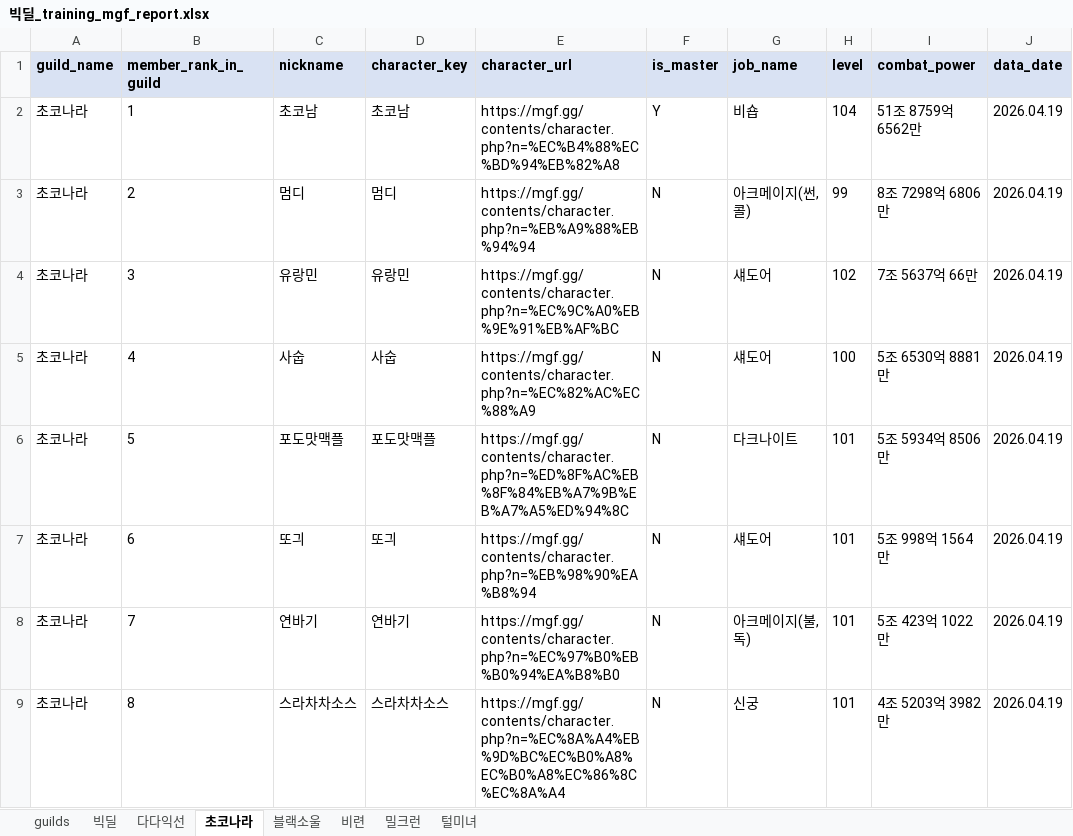
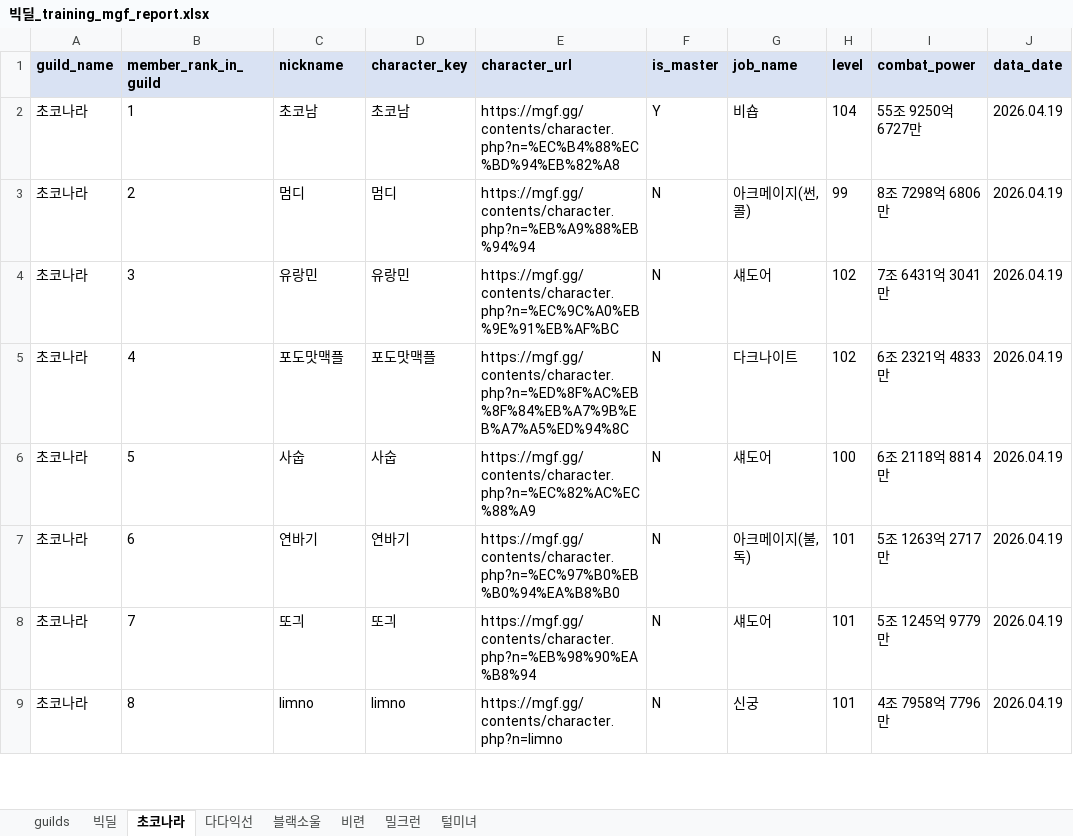
Before and after one commit to pogas/mgf_guild_match, an Excel workbook: reports/빅딜/빅딜_training_mgf_report.xlsx, sheet 초코나라, drawn as a sheet; only a part is shown; values as stored, in another font and other column widths than the file's, no borders; the diff covers the shown part only; the diff names each change by its address in the sheet, - before the commit and + after, or states it on an @@ line.

```diff
--- a/reports/빅딜/빅딜_training_mgf_report.xlsx (sheet 초코나라)
+++ b/reports/빅딜/빅딜_training_mgf_report.xlsx (sheet 초코나라)
@@ sheet tab order changed: guilds | 빅딜 | 초코나라 | 다다익선 | 블랙소울 | 비련 | 밀크런 | 털미녀 @@
-I2 (combat_power): 51조 8759억 6562만
+I2 (combat_power): 55조 9250억 6727만
-I4 (combat_power): 7조 5637억 66만
+I4 (combat_power): 7조 6431억 3041만
-C5 (nickname): 사숩
+C5 (nickname): 포도맛맥플
-D5 (character_key): 사숩
+D5 (character_key): 포도맛맥플
-E5 (character_url): https://mgf.gg/contents/character.php?n=%EC%82%AC%EC%88%A9
+E5 (character_url): https://mgf.gg/contents/character.php?n=%ED%8F%AC%EB%8F%84%EB%A7%9B%EB%A7%A5%ED%94%8C
-G5 (job_name): 섀도어
+G5 (job_name): 다크나이트
-H5 (level): 100
+H5 (level): 102
-I5 (combat_power): 5조 6530억 8881만
+I5 (combat_power): 6조 2321억 4833만
-C6 (nickname): 포도맛맥플
+C6 (nickname): 사숩
-D6 (character_key): 포도맛맥플
+D6 (character_key): 사숩
-E6 (character_url): https://mgf.gg/contents/character.php?n=%ED%8F%AC%EB%8F%84%EB%A7%9B%EB%A7%A5%ED%94%8C
+E6 (character_url): https://mgf.gg/contents/character.php?n=%EC%82%AC%EC%88%A9
-G6 (job_name): 다크나이트
+G6 (job_name): 섀도어
-H6 (level): 101
+H6 (level): 100
-I6 (combat_power): 5조 5934억 8506만
+I6 (combat_power): 6조 2118억 8814만
-C7 (nickname): 또긔
+C7 (nickname): 연바기
-D7 (character_key): 또긔
+D7 (character_key): 연바기
-E7 (character_url): https://mgf.gg/contents/character.php?n=%EB%98%90%EA%B8%94
+E7 (character_url): https://mgf.gg/contents/character.php?n=%EC%97%B0%EB%B0%94%EA%B8%B0
-G7 (job_name): 섀도어
+G7 (job_name): 아크메이지(불,독)
-I7 (combat_power): 5조 998억 1564만
+I7 (combat_power): 5조 1263억 2717만
-C8 (nickname): 연바기
+C8 (nickname): 또긔
-D8 (character_key): 연바기
+D8 (character_key): 또긔
-E8 (character_url): https://mgf.gg/contents/character.php?n=%EC%97%B0%EB%B0%94%EA%B8%B0
+E8 (character_url): https://mgf.gg/contents/character.php?n=%EB%98%90%EA%B8%94
-G8 (job_name): 아크메이지(불,독)
+G8 (job_name): 섀도어
-I8 (combat_power): 5조 423억 1022만
+I8 (combat_power): 5조 1245억 9779만
-C9 (nickname): 스라차차소스
+C9 (nickname): limno
-D9 (character_key): 스라차차소스
+D9 (character_key): limno
-E9 (character_url): https://mgf.gg/contents/character.php?n=%EC%8A%A4%EB%9D%BC%EC%B0%A8%EC%B0%A8%EC%86%8C%EC%8A%A4
+E9 (character_url): https://mgf.gg/contents/character.php?n=limno
-I9 (combat_power): 4조 5203억 3982만
+I9 (combat_power): 4조 7958억 7796만
```
Also changed, not shown: 1 added row and 76 edited cells elsewhere in this sheet, sheet 다다익선, sheet 털미녀, sheet 밀크런, sheet 빅딜, sheet 비련, sheet 블랙소울, 1 more sheet, reports/빅딜/빅딜_league_mgf_report.xlsx, reports/셀린느/셀린느_league_mgf_report.xlsx, 24 other files.
